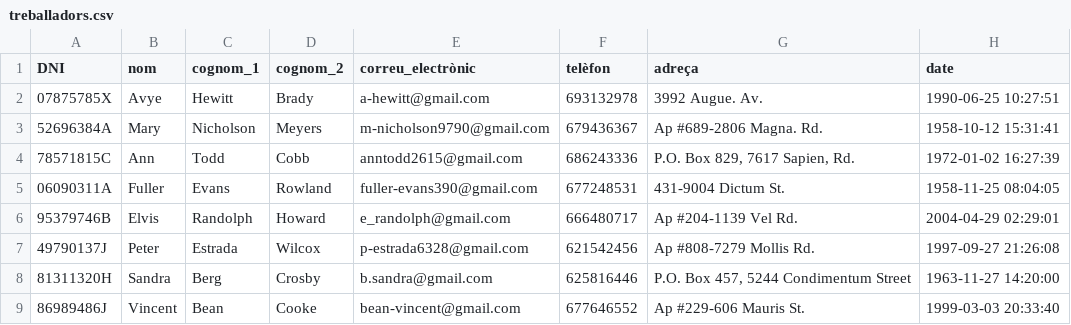
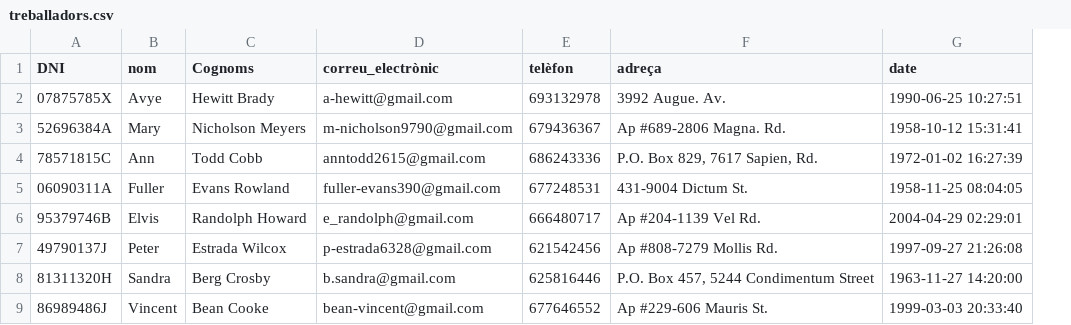
Before and after one commit to Andreeeiii08/Gym-Database, a CSV file: csv/treballadors.csv, drawn as a sheet; only a part is shown; removed rows and columns are numbered as before the commit, all else as after; the diff names each change by its address in the sheet, - before the commit and + after, or states it on an @@ line.

```diff
--- a/csv/treballadors.csv
+++ b/csv/treballadors.csv
-column C (cognom_1), rows 2-9: Hewitt | Nicholson | Todd | Evans | Randolph | Estrada | Berg | Bean
-column D (cognom_2), rows 2-9: Brady | Meyers | Cobb | Rowland | Howard | Wilcox | Crosby | Cooke
+column C (Cognoms), rows 2-9: Hewitt Brady | Nicholson Meyers | Todd Cobb | Evans Rowland | Randolph Howard | Estrada Wilcox | Berg Crosby | Bean Cooke
```
Also changed, not shown: 1 other file.
